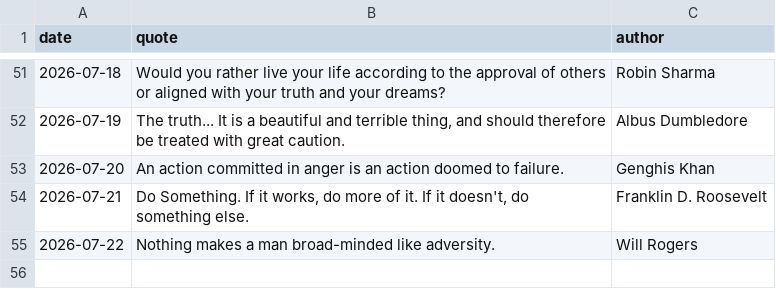
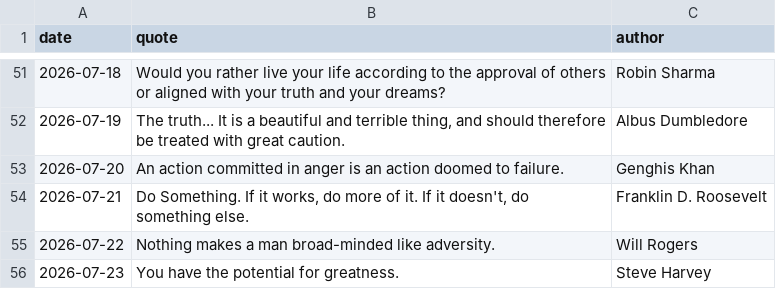
Before and after one commit to forst-dev/daily-quote, a CSV file: quotes.csv, drawn as a sheet; only a part is shown, gaps mark what is left out.

```diff
--- a/quotes.csv
+++ b/quotes.csv
@@ -55 +55,2 @@ date,quote,author
 2026-07-22,Nothing makes a man broad-minded like adversity.,Will Rogers
+2026-07-23,You have the potential for greatness.,Steve Harvey
```
Also changed, not shown: 1 other file.
